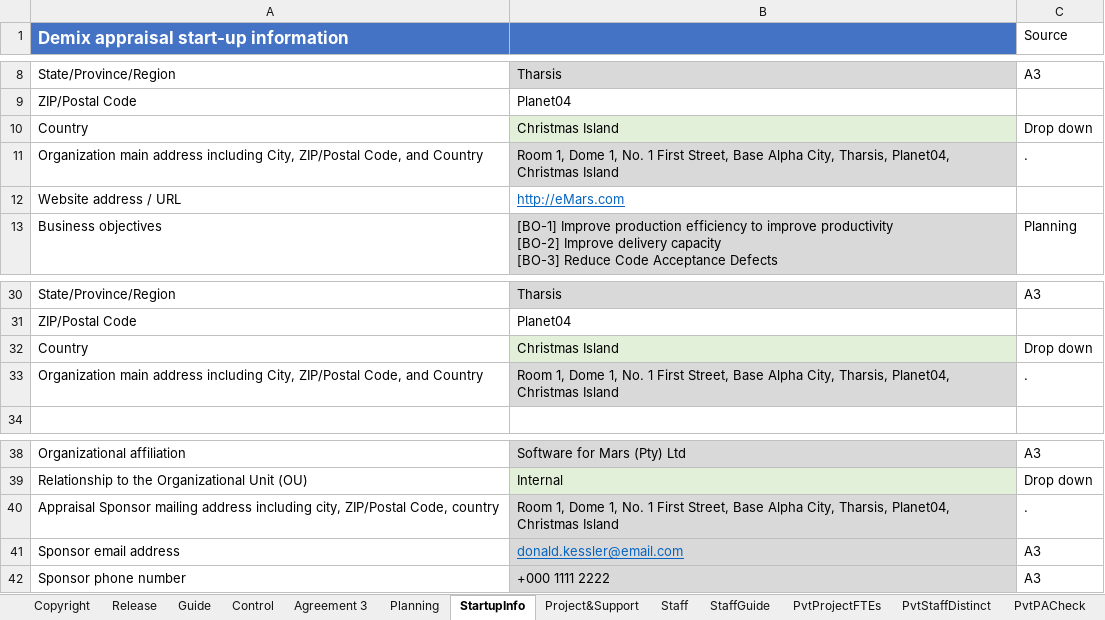
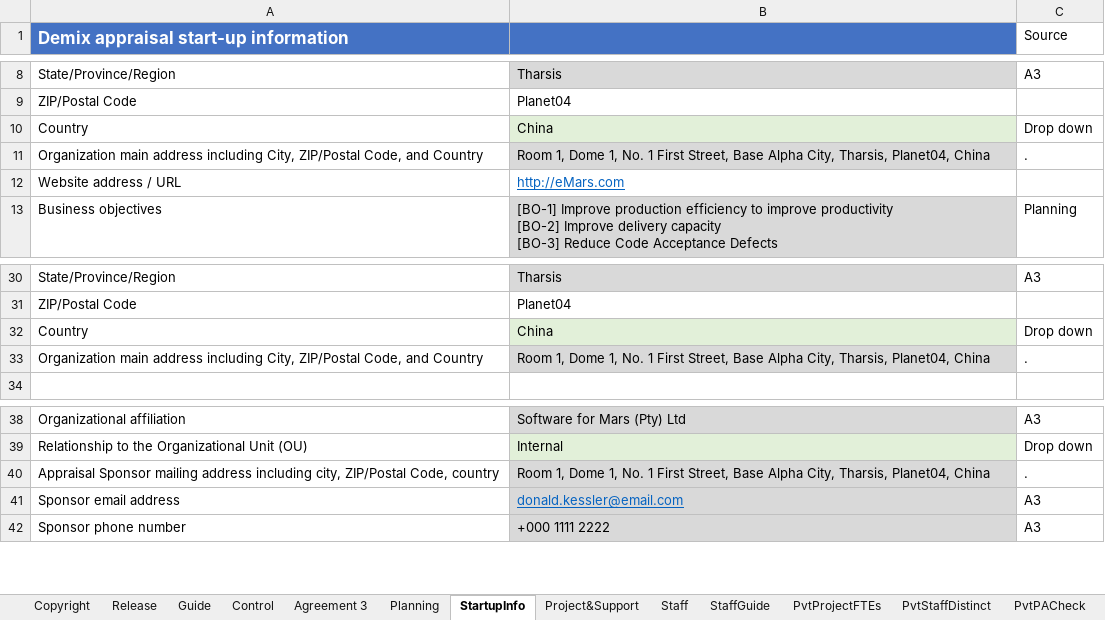
Before and after one commit to DemixTech/CMMITools, an Excel workbook: 2021-04-12to04-16 (A5) C53517 SoftMARS/00_Data_Reference.xlsm, sheet StartupInfo, drawn as a sheet; only a part is shown, gaps mark what is left out; values as stored, in another font and other column widths than the file's, no borders; charts and pictures not drawn; the diff names each change by its address in the sheet, - before the commit and + after, or states it on an @@ line.

```diff
--- a/2021-04-12to04-16 (A5) C53517 SoftMARS/00_Data_Reference.xlsm (sheet StartupInfo)
+++ b/2021-04-12to04-16 (A5) C53517 SoftMARS/00_Data_Reference.xlsm (sheet StartupInfo)
-B10: Christmas Island
+B10: China
-B11: …Tharsis, Planet04, Christmas Island
+B11: …Tharsis, Planet04, China
-B32: Christmas Island
+B32: China
-B33: …Tharsis, Planet04, Christmas Island
+B33: …Tharsis, Planet04, China
-B40: …Tharsis, Planet04, Christmas Island
+B40: …Tharsis, Planet04, China
```
Also changed, not shown: sheet Schedule4-1A, sheet Schedule4-1P, sheet pptxCertificate, sheet P1PA-SS, sheet pptxLink1, sheet pptxLink5, formulas that keep their value, hidden cells, charts or pictures, 41 other files.
